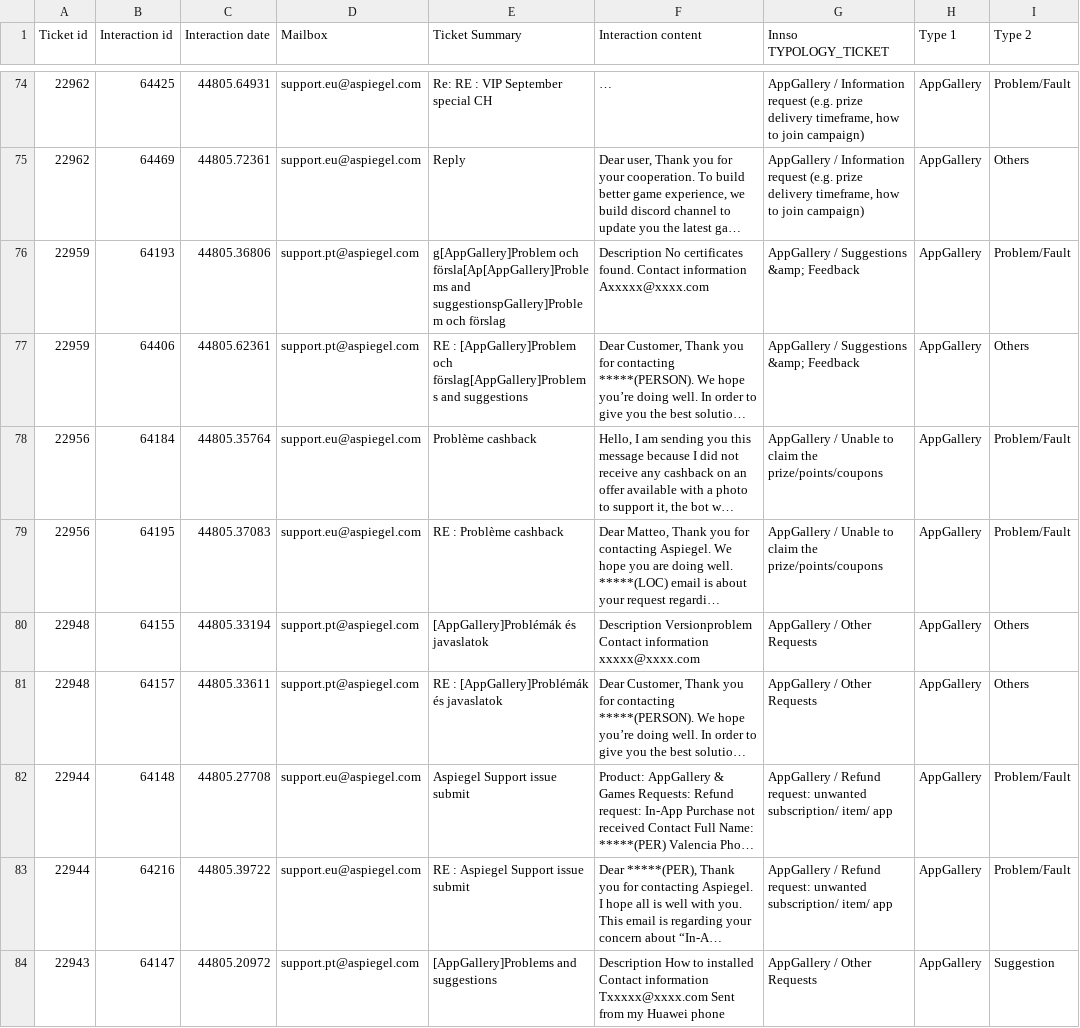
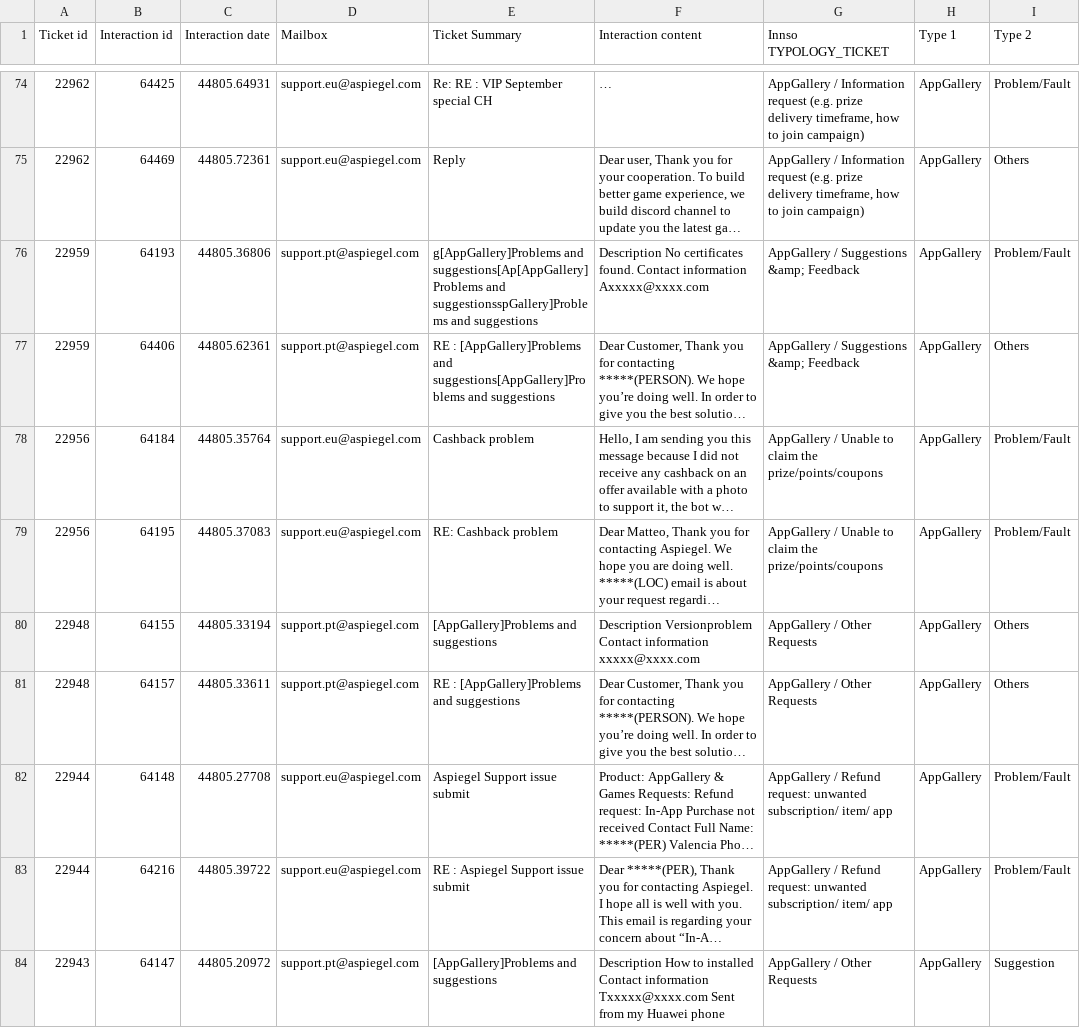
Before and after one commit to jamespb20/cs4125project, a CSV file: email prototype/data/AppGallery_translatedWithoutSpam.csv, drawn as a sheet; only a part is shown, gaps mark what is left out; long unchanged cells end in …; the diff covers the shown part only; the diff names each change by its address in the sheet, - before the commit and + after, or states it on an @@ line.

```diff
--- a/email prototype/data/AppGallery_translatedWithoutSpam.csv
+++ b/email prototype/data/AppGallery_translatedWithoutSpam.csv
-E76 (Ticket Summary): g[AppGallery]Problem och försla[Ap[AppGallery]Problems and suggestionspGallery]Problem och förslag
+E76 (Ticket Summary): g[AppGallery]Problems and suggestions[Ap[AppGallery]Problems and suggestionsspGallery]Problems and suggestions
-E77 (Ticket Summary): RE : [AppGallery]Problem och förslag[AppGallery]Problems and suggestions
+E77 (Ticket Summary): RE : [AppGallery]Problems and suggestions[AppGallery]Problems and suggestions
-E78 (Ticket Summary): Problème cashback
+E78 (Ticket Summary): Cashback problem
-E79 (Ticket Summary): RE : Problème cashback
+E79 (Ticket Summary): RE: Cashback problem
-E80 (Ticket Summary): [AppGallery]Problémák és javaslatok
+E80 (Ticket Summary): [AppGallery]Problems and suggestions
-E81 (Ticket Summary): RE : [AppGallery]Problémák és javaslatok
+E81 (Ticket Summary): RE : [AppGallery]Problems and suggestions
```
Also changed, not shown: 86 edited cells elsewhere in this file, email prototype/data/AppGallery_UrgentList.csv, 3 other files.
